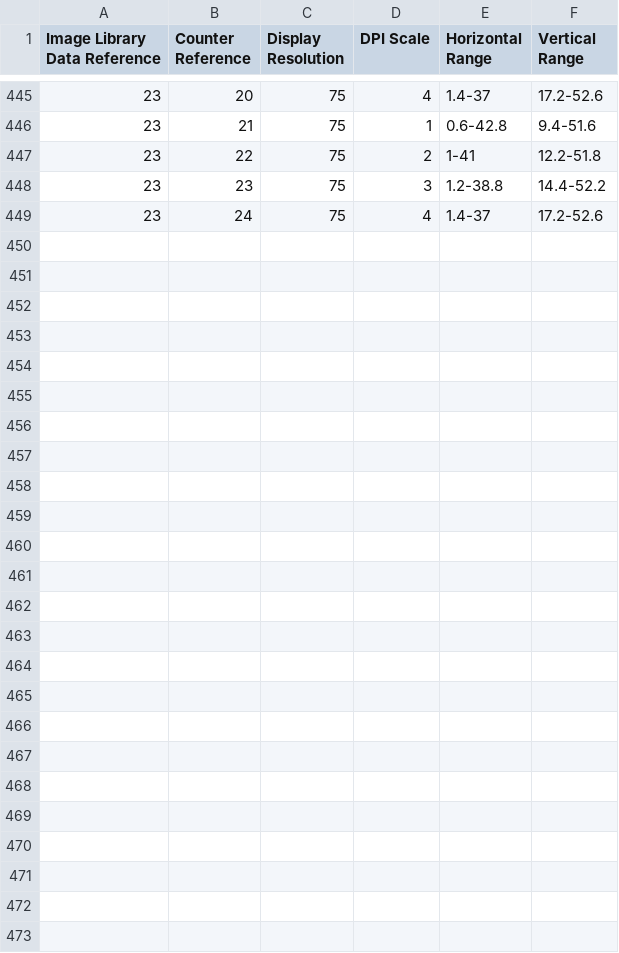
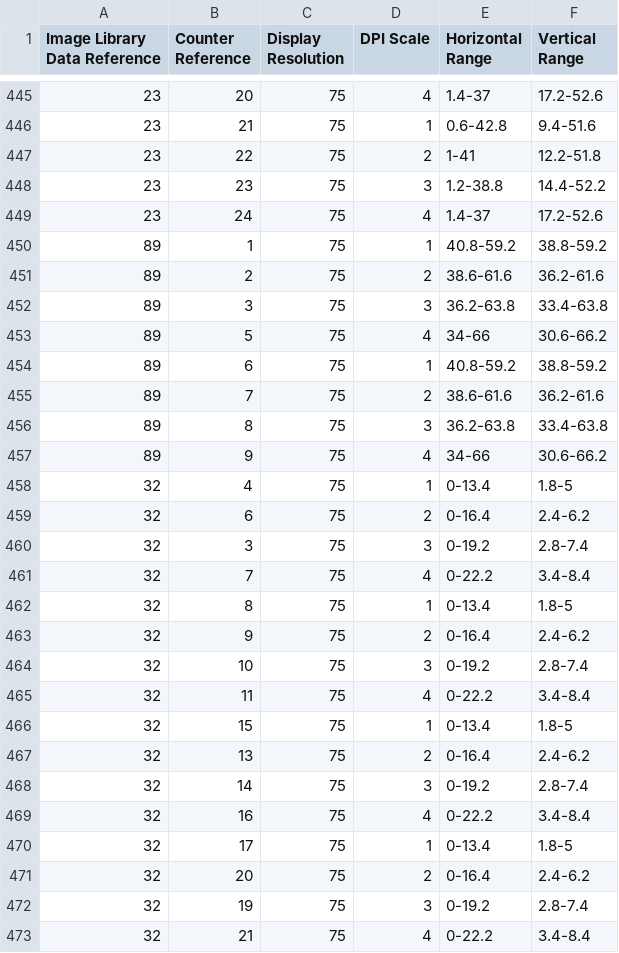
Before and after one commit to Akroneiros/Curatium, a CSV file: Shared/Images/Image Library Catalog (Ultra High Definition).csv, drawn as a sheet; only a part is shown, gaps mark what is left out; the diff names each change by its address in the sheet, - before the commit and + after, or states it on an @@ line.

Commit message:
Images: Steam, WinRAR.
- Steam: Please check your password and account name and try again, Sign in.
- WinRAR: Add, Extract To, Find, Wizard.

```diff
--- a/Shared/Images/Image Library Catalog (Ultra High Definition).csv
+++ b/Shared/Images/Image Library Catalog (Ultra High Definition).csv
+row 450: 89 | 1 | 75 | 1 | 40.8-59.2 | 38.8-59.2
+row 451: 89 | 2 | 75 | 2 | 38.6-61.6 | 36.2-61.6
+row 452: 89 | 3 | 75 | 3 | 36.2-63.8 | 33.4-63.8
+row 453: 89 | 5 | 75 | 4 | 34-66 | 30.6-66.2
+row 454: 89 | 6 | 75 | 1 | 40.8-59.2 | 38.8-59.2
+row 455: 89 | 7 | 75 | 2 | 38.6-61.6 | 36.2-61.6
+row 456: 89 | 8 | 75 | 3 | 36.2-63.8 | 33.4-63.8
+row 457: 89 | 9 | 75 | 4 | 34-66 | 30.6-66.2
+row 458: 32 | 4 | 75 | 1 | 0-13.4 | 1.8-5
+row 459: 32 | 6 | 75 | 2 | 0-16.4 | 2.4-6.2
+row 460: 32 | 3 | 75 | 3 | 0-19.2 | 2.8-7.4
+row 461: 32 | 7 | 75 | 4 | 0-22.2 | 3.4-8.4
+row 462: 32 | 8 | 75 | 1 | 0-13.4 | 1.8-5
+row 463: 32 | 9 | 75 | 2 | 0-16.4 | 2.4-6.2
+row 464: 32 | 10 | 75 | 3 | 0-19.2 | 2.8-7.4
+row 465: 32 | 11 | 75 | 4 | 0-22.2 | 3.4-8.4
+row 466: 32 | 15 | 75 | 1 | 0-13.4 | 1.8-5
+row 467: 32 | 13 | 75 | 2 | 0-16.4 | 2.4-6.2
+row 468: 32 | 14 | 75 | 3 | 0-19.2 | 2.8-7.4
+row 469: 32 | 16 | 75 | 4 | 0-22.2 | 3.4-8.4
+row 470: 32 | 17 | 75 | 1 | 0-13.4 | 1.8-5
+row 471: 32 | 20 | 75 | 2 | 0-16.4 | 2.4-6.2
+row 472: 32 | 19 | 75 | 3 | 0-19.2 | 2.8-7.4
+row 473: 32 | 21 | 75 | 4 | 0-22.2 | 3.4-8.4
```
Also changed, not shown: Shared/Images/Image Library Catalog (Full High Definition).csv, Shared/Images/Image Library Catalog (Quad High Definition).csv, 2 other files.
